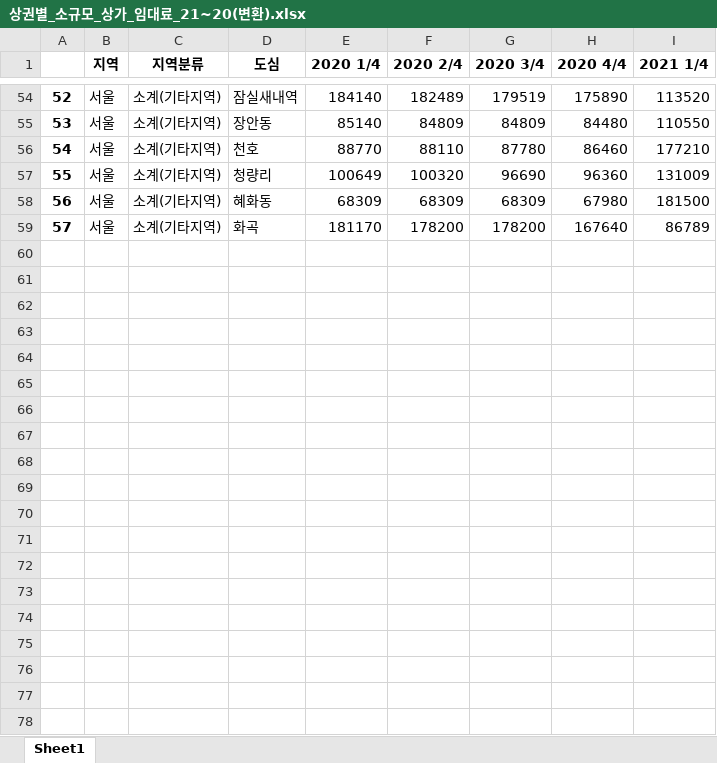
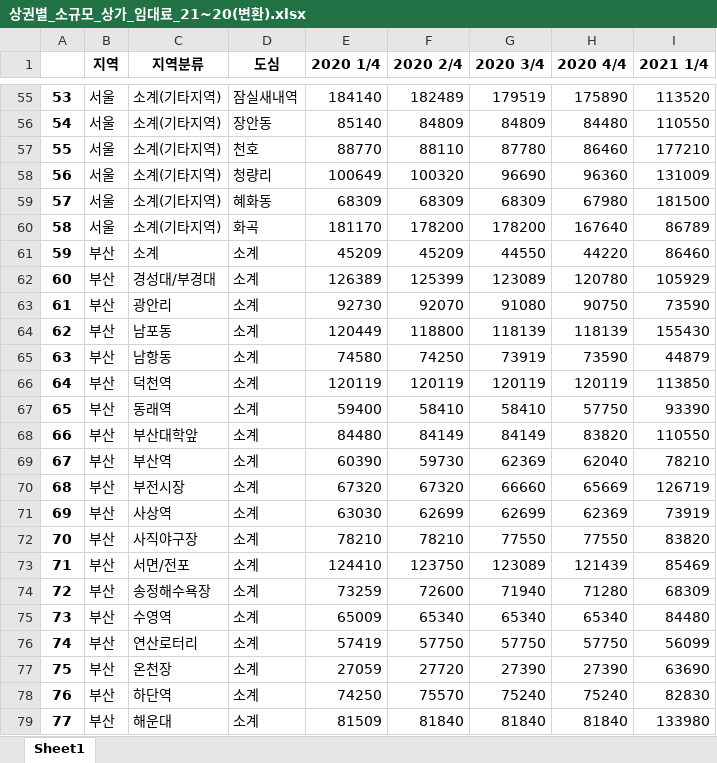
Before and after one commit to wjdaud301/2021_Muticampus_DataScience, an Excel workbook: Data-Visualization_project/상권별_소규모_상가_임대료_21~20(변환).xlsx, sheet Sheet1, drawn as a sheet; only a part is shown, gaps mark what is left out; values as stored, in another font and other column widths than the file's, no borders; the diff covers the shown part only; the diff names each change by its address in the sheet, - before the commit and + after, or states it on an @@ line.

```diff
--- a/Data-Visualization_project/상권별_소규모_상가_임대료_21~20(변환).xlsx (sheet Sheet1)
+++ b/Data-Visualization_project/상권별_소규모_상가_임대료_21~20(변환).xlsx (sheet Sheet1)
@@ column A renumbered between rows 3 and 60 @@
+row 61: 59 | 부산 | 소계 | 소계 | 45209 | 45209 | 44550 | 44220 | 86460
+row 62: 60 | 부산 | 경성대/부경대 | 소계 | 126389 | 125399 | 123089 | 120780 | 105929
+row 63: 61 | 부산 | 광안리 | 소계 | 92730 | 92070 | 91080 | 90750 | 73590
+row 64: 62 | 부산 | 남포동 | 소계 | 120449 | 118800 | 118139 | 118139 | 155430
+row 65: 63 | 부산 | 남항동 | 소계 | 74580 | 74250 | 73919 | 73590 | 44879
+row 66: 64 | 부산 | 덕천역 | 소계 | 120119 | 120119 | 120119 | 120119 | 113850
+row 67: 65 | 부산 | 동래역 | 소계 | 59400 | 58410 | 58410 | 57750 | 93390
+row 68: 66 | 부산 | 부산대학앞 | 소계 | 84480 | 84149 | 84149 | 83820 | 110550
+row 69: 67 | 부산 | 부산역 | 소계 | 60390 | 59730 | 62369 | 62040 | 78210
+row 70: 68 | 부산 | 부전시장 | 소계 | 67320 | 67320 | 66660 | 65669 | 126719
+row 71: 69 | 부산 | 사상역 | 소계 | 63030 | 62699 | 62699 | 62369 | 73919
+row 72: 70 | 부산 | 사직야구장 | 소계 | 78210 | 78210 | 77550 | 77550 | 83820
+row 73: 71 | 부산 | 서면/전포 | 소계 | 124410 | 123750 | 123089 | 121439 | 85469
+row 74: 72 | 부산 | 송정해수욕장 | 소계 | 73259 | 72600 | 71940 | 71280 | 68309
+row 75: 73 | 부산 | 수영역 | 소계 | 65009 | 65340 | 65340 | 65340 | 84480
+row 76: 74 | 부산 | 연산로터리 | 소계 | 57419 | 57750 | 57750 | 57750 | 56099
+row 77: 75 | 부산 | 온천장 | 소계 | 27059 | 27720 | 27390 | 27390 | 63690
+row 78: 76 | 부산 | 하단역 | 소계 | 74250 | 75570 | 75240 | 75240 | 82830
+row 79: 77 | 부산 | 해운대 | 소계 | 81509 | 81840 | 81840 | 81840 | 133980
```
Also changed, not shown: 167 added rows elsewhere in this sheet, Data-Visualization_project/dataset.xlsx, Data-Visualization_project/상권별_소규모_상가_공실률_17~19.xlsx, 26 other files.
